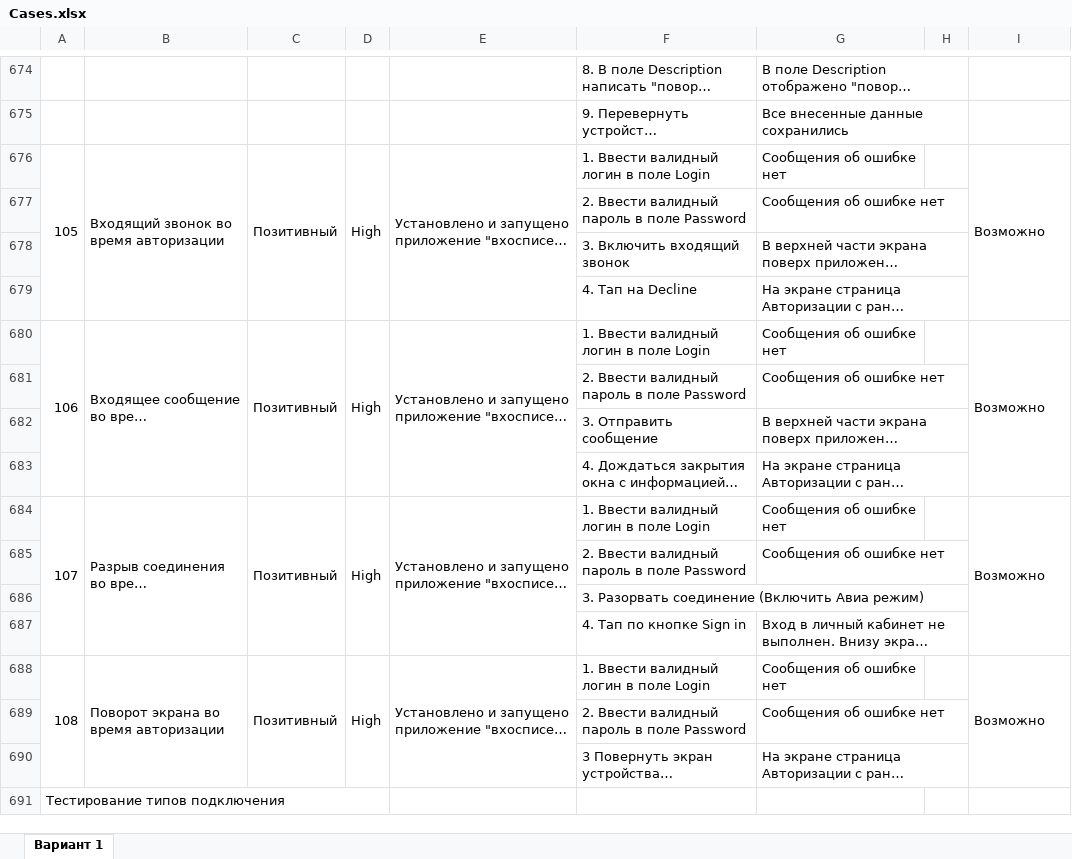
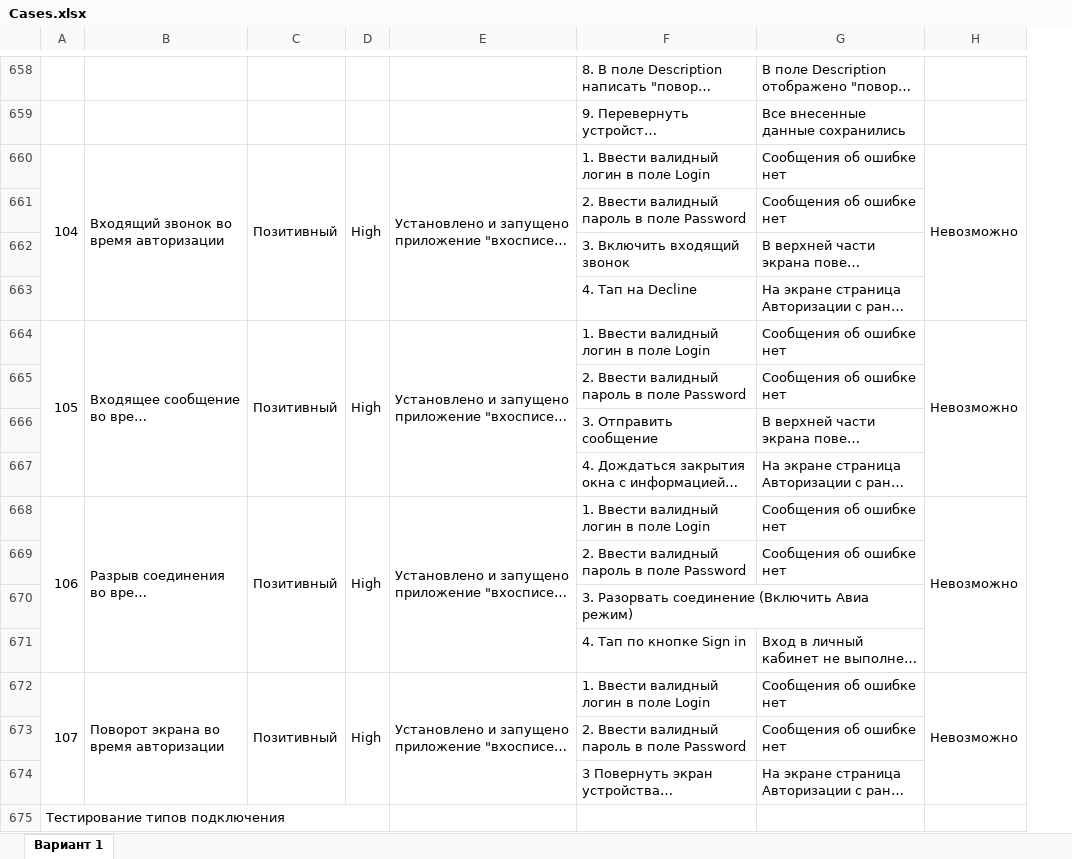
Before and after one commit to AnnR7/diplom_fqamid-65, an Excel workbook: Cases.xlsx, sheet Вариант 1, drawn as a sheet; only a part is shown, gaps mark what is left out; long unchanged cells end in …; values as stored, in another font and other column widths than the file's, no cell formats; charts and pictures not drawn; removed rows and columns are numbered as before the commit, all else as after; the diff covers the shown part only; the diff names each change by its address in the sheet, - before the commit and + after, or states it on an @@ line.

```diff
--- a/Cases.xlsx (sheet Вариант 1)
+++ b/Cases.xlsx (sheet Вариант 1)
-column H, empty
@@ column A renumbered from row 35 down @@
-H660: Возможно
+H660: Невозможно
-H664: Возможно
+H664: Невозможно
-H668: Возможно
+H668: Невозможно
-H672: Возможно
+H672: Невозможно
```
Also changed, not shown: 9 added rows, 25 removed rows, 38 edited cells and merged cells elsewhere in this sheet, cell formats, 8 other files.
